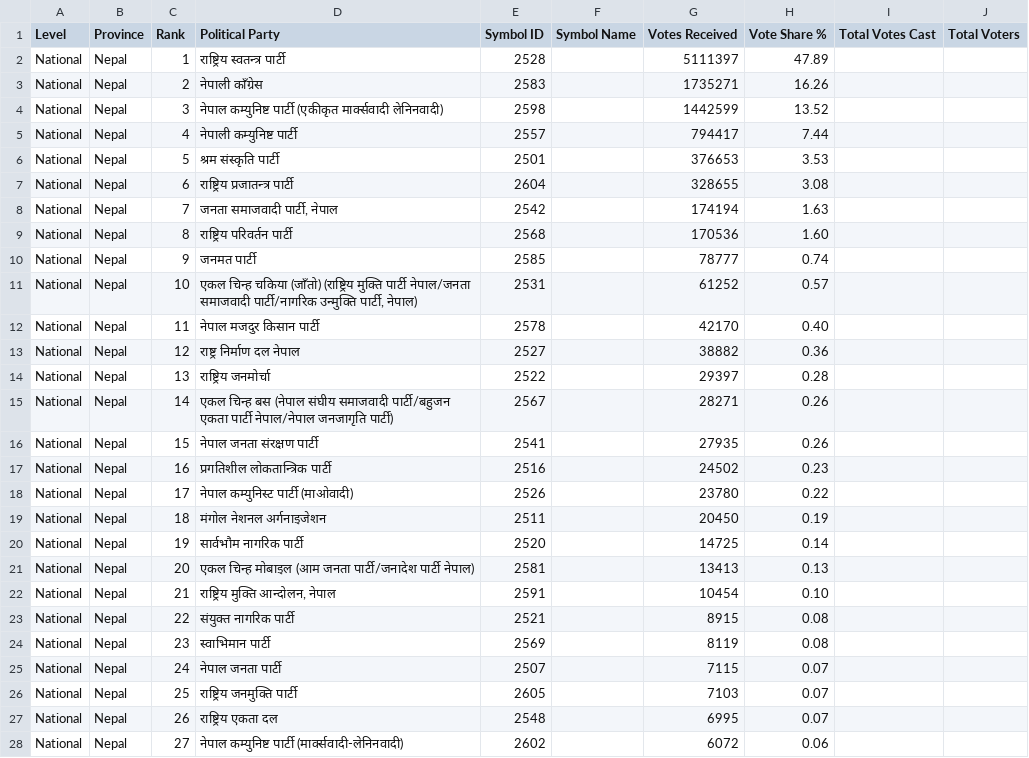
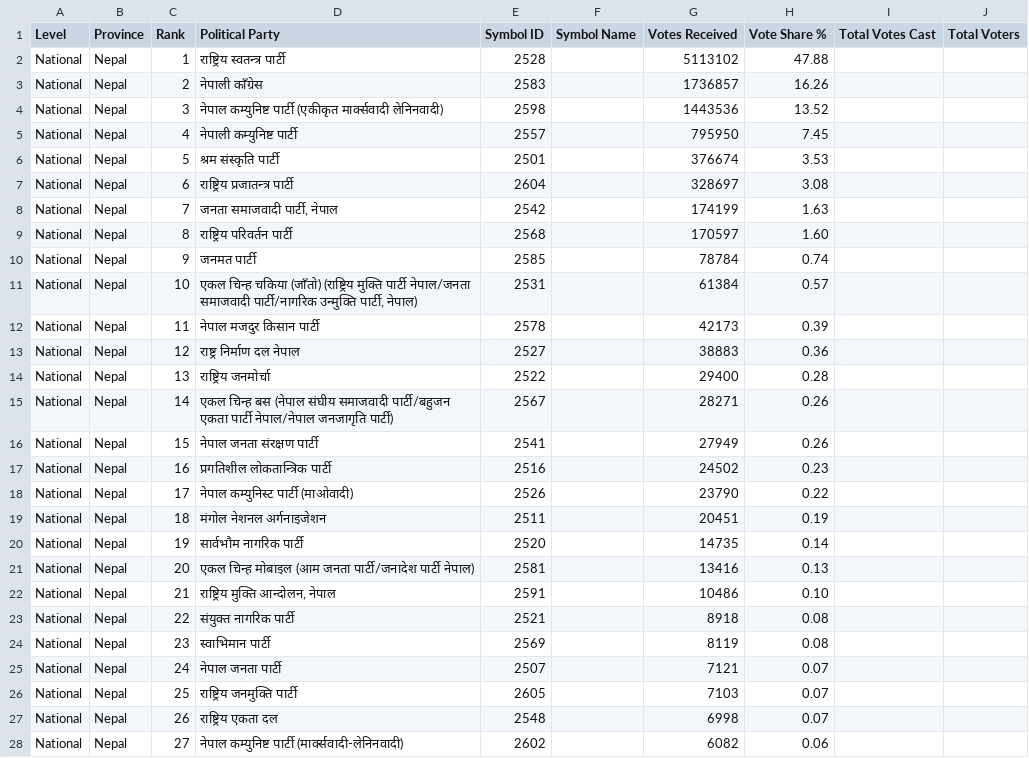
Before and after one commit to vbek/biography, a CSV file: election/nepal_pr_votes.csv, drawn as a sheet; only a part is shown; the diff covers the shown part only.

Commit message:
Update nepal_pr_votes.csv

```diff
--- a/election/nepal_pr_votes.csv
+++ b/election/nepal_pr_votes.csv
@@ -1,28 +1,28 @@
 Level,Province,Rank,Political Party,Symbol ID,Symbol Name,Votes Received,Vote Share %,Total Votes Cast,Total Voters
-National,Nepal,1,राष्ट्रिय स्वतन्त्र पार्टी,2528,,5111397,47.89,,
-National,Nepal,2,नेपाली काँग्रेस,2583,,1735271,16.26,,
-National,Nepal,3,नेपाल कम्युनिष्ट पार्टी (एकीकृत मार्क्सवादी लेनिनवादी),2598,,1442599,13.52,,
-National,Nepal,4,नेपाली कम्युनिष्ट पार्टी,2557,,794417,7.44,,
-National,Nepal,5,श्रम संस्कृति पार्टी,2501,,376653,3.53,,
-National,Nepal,6,राष्ट्रिय प्रजातन्त्र पार्टी,2604,,328655,3.08,,
-National,Nepal,7,"जनता समाजवादी पार्टी, नेपाल",2542,,174194,1.63,,
-National,Nepal,8,राष्ट्रिय परिवर्तन पार्टी,2568,,170536,1.60,,
-National,Nepal,9,जनमत पार्टी,2585,,78777,0.74,,
-National,Nepal,10,"एकल चिन्ह चकिया (जाँतो) (राष्ट्रिय मुक्ति पार्टी नेपाल/जनता समाजवादी पार्टी/नागरिक उन्मुक्ति पार्टी, नेपाल)",2531,,61252,0.57,,
-National,Nepal,11,नेपाल मजदुर किसान पार्टी,2578,,42170,0.40,,
-National,Nepal,12,राष्ट्र निर्माण दल नेपाल,2527,,38882,0.36,,
-National,Nepal,13,राष्ट्रिय जनमोर्चा,2522,,29397,0.28,,
+National,Nepal,1,राष्ट्रिय स्वतन्त्र पार्टी,2528,,5113102,47.88,,
+National,Nepal,2,नेपाली काँग्रेस,2583,,1736857,16.26,,
+National,Nepal,3,नेपाल कम्युनिष्ट पार्टी (एकीकृत मार्क्सवादी लेनिनवादी),2598,,1443536,13.52,,
+National,Nepal,4,नेपाली कम्युनिष्ट पार्टी,2557,,795950,7.45,,
+National,Nepal,5,श्रम संस्कृति पार्टी,2501,,376674,3.53,,
+National,Nepal,6,राष्ट्रिय प्रजातन्त्र पार्टी,2604,,328697,3.08,,
+National,Nepal,7,"जनता समाजवादी पार्टी, नेपाल",2542,,174199,1.63,,
+National,Nepal,8,राष्ट्रिय परिवर्तन पार्टी,2568,,170597,1.60,,
+National,Nepal,9,जनमत पार्टी,2585,,78784,0.74,,
+National,Nepal,10,"एकल चिन्ह चकिया (जाँतो) (राष्ट्रिय मुक्ति पार्टी नेपाल/जनता समाजवादी पार्टी/नागरिक उन्मुक्ति पार्टी, नेपाल)",2531,,61384,0.57,,
+National,Nepal,11,नेपाल मजदुर किसान पार्टी,2578,,42173,0.39,,
+National,Nepal,12,राष्ट्र निर्माण दल नेपाल,2527,,38883,0.36,,
+National,Nepal,13,राष्ट्रिय जनमोर्चा,2522,,29400,0.28,,
 National,Nepal,14,एकल चिन्ह  बस (नेपाल संघीय समाजवादी पार्टी/बहुजन एकता पार्टी नेपाल/नेपाल जनजागृति पार्टी),2567,,28271,0.26,,
-National,Nepal,15,नेपाल जनता संरक्षण पार्टी,2541,,27935,0.26,,
+National,Nepal,15,नेपाल जनता संरक्षण पार्टी,2541,,27949,0.26,,
 National,Nepal,16,प्रगतिशील लोकतान्त्रिक पार्टी,2516,,24502,0.23,,
-National,Nepal,17,नेपाल कम्युनिस्ट पार्टी (माओवादी),2526,,23780,0.22,,
-National,Nepal,18,मंगोल नेशनल अर्गनाइजेशन,2511,,20450,0.19,,
-National,Nepal,19,सार्वभौम नागरिक पार्टी,2520,,14725,0.14,,
-National,Nepal,20,एकल चिन्ह मोबाइल (आम जनता पार्टी/जनादेश पार्टी नेपाल),2581,,13413,0.13,,
-National,Nepal,21,"राष्ट्रिय मुक्ति आन्दोलन, नेपाल",2591,,10454,0.10,,
-National,Nepal,22,संयुक्त नागरिक पार्टी,2521,,8915,0.08,,
+National,Nepal,17,नेपाल कम्युनिस्ट पार्टी (माओवादी),2526,,23790,0.22,,
+National,Nepal,18,मंगोल नेशनल अर्गनाइजेशन,2511,,20451,0.19,,
+National,Nepal,19,सार्वभौम नागरिक पार्टी,2520,,14735,0.14,,
+National,Nepal,20,एकल चिन्ह मोबाइल (आम जनता पार्टी/जनादेश पार्टी नेपाल),2581,,13416,0.13,,
+National,Nepal,21,"राष्ट्रिय मुक्ति आन्दोलन, नेपाल",2591,,10486,0.10,,
+National,Nepal,22,संयुक्त नागरिक पार्टी,2521,,8918,0.08,,
 National,Nepal,23,स्वाभिमान पार्टी,2569,,8119,0.08,,
-National,Nepal,24,नेपाल जनता पार्टी,2507,,7115,0.07,,
+National,Nepal,24,नेपाल जनता पार्टी,2507,,7121,0.07,,
 National,Nepal,25,राष्ट्रिय जनमुक्ति पार्टी,2605,,7103,0.07,,
-National,Nepal,26,राष्ट्रिय एकता दल,2548,,6995,0.07,,
-National,Nepal,27,नेपाल कम्युनिष्ट पार्टी (मार्क्सवादी-लेनिनवादी),2602,,6072,0.06,,
+National,Nepal,26,राष्ट्रिय एकता दल,2548,,6998,0.07,,
+National,Nepal,27,नेपाल कम्युनिष्ट पार्टी (मार्क्सवादी-लेनिनवादी),2602,,6082,0.06,,
```
Also changed, not shown: 15 edited cells elsewhere in this file.
